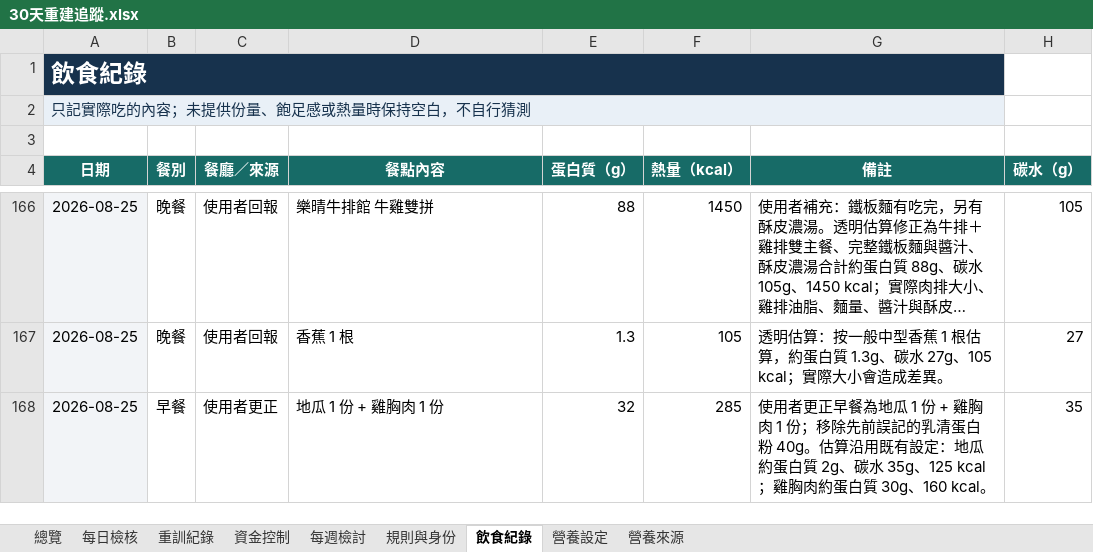
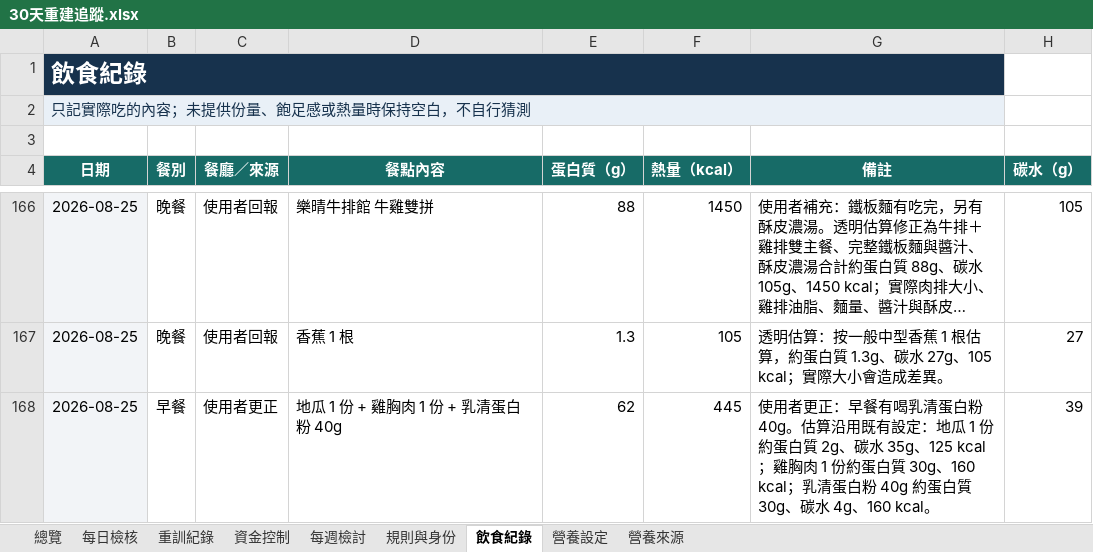
Before and after one commit to asadman1523/30-day-reset-tracker, an Excel workbook: 30天重建追蹤.xlsx, sheet 飲食紀錄, drawn as a sheet; only a part is shown, gaps mark what is left out; long unchanged cells end in …; values as stored, in another font and other column widths than the file's, no borders; the diff names each change by its address in the sheet, - before the commit and + after, or states it on an @@ line.

```diff
--- a/30天重建追蹤.xlsx (sheet 飲食紀錄)
+++ b/30天重建追蹤.xlsx (sheet 飲食紀錄)
-D168 (餐點內容): 地瓜 1 份 + 雞胸肉 1 份
+D168 (餐點內容): 地瓜 1 份 + 雞胸肉 1 份 + 乳清蛋白粉 40g
-E168 (蛋白質（g）): 32
+E168 (蛋白質（g）): 62
-F168 (熱量（kcal）): 285
+F168 (熱量（kcal）): 445
-G168 (備註): …用者更正早餐為地瓜 1 份 + 雞胸肉 1 份；移除先前誤記的乳清蛋白粉 40g。估算沿用既有設定：地瓜約蛋白質 2g、碳水 35g、125 kcal；雞胸肉約蛋白質 30g、160 kcal。
+G168 (備註): …用者更正：早餐有喝乳清蛋白粉 40g。估算沿用既有設定：地瓜 1 份約蛋白質 2g、碳水 35g、125 kcal；雞胸肉 1 份約蛋白質 30g、160 kcal；乳清蛋白粉 40g 約蛋白質 30g、碳水 4g、160 kcal。
-H168 (碳水（g）): 35
+H168 (碳水（g）): 39
```
Also changed, not shown: 3 other files.
